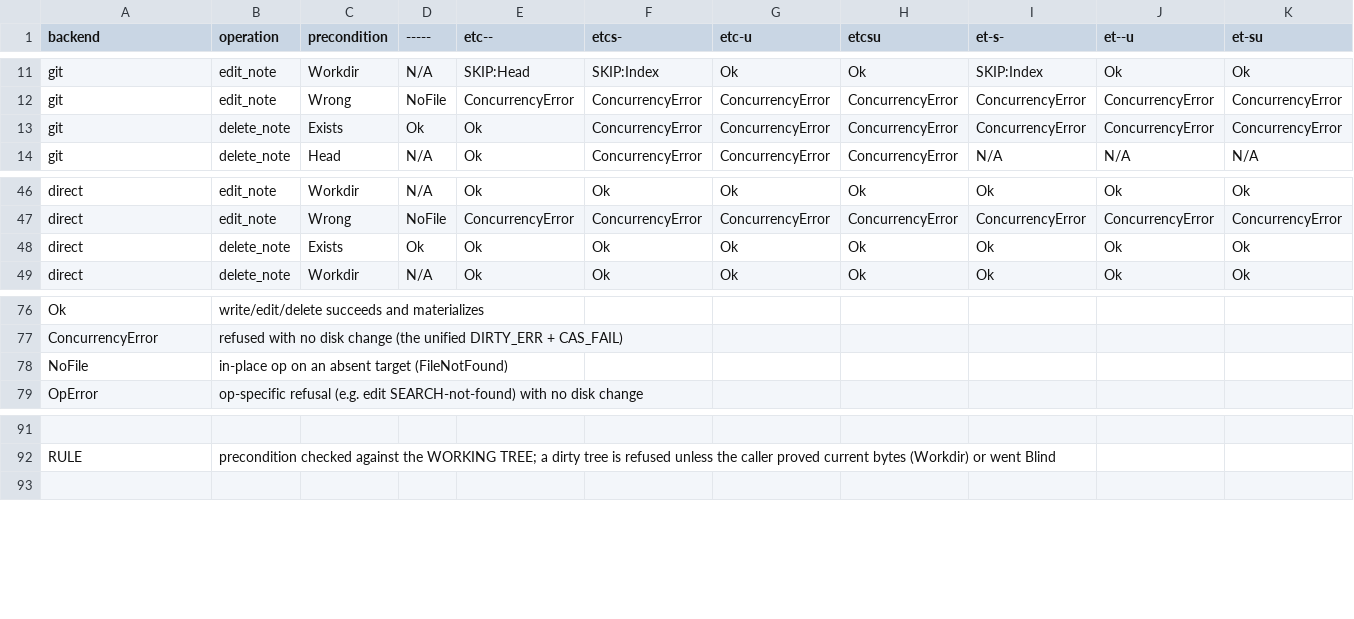
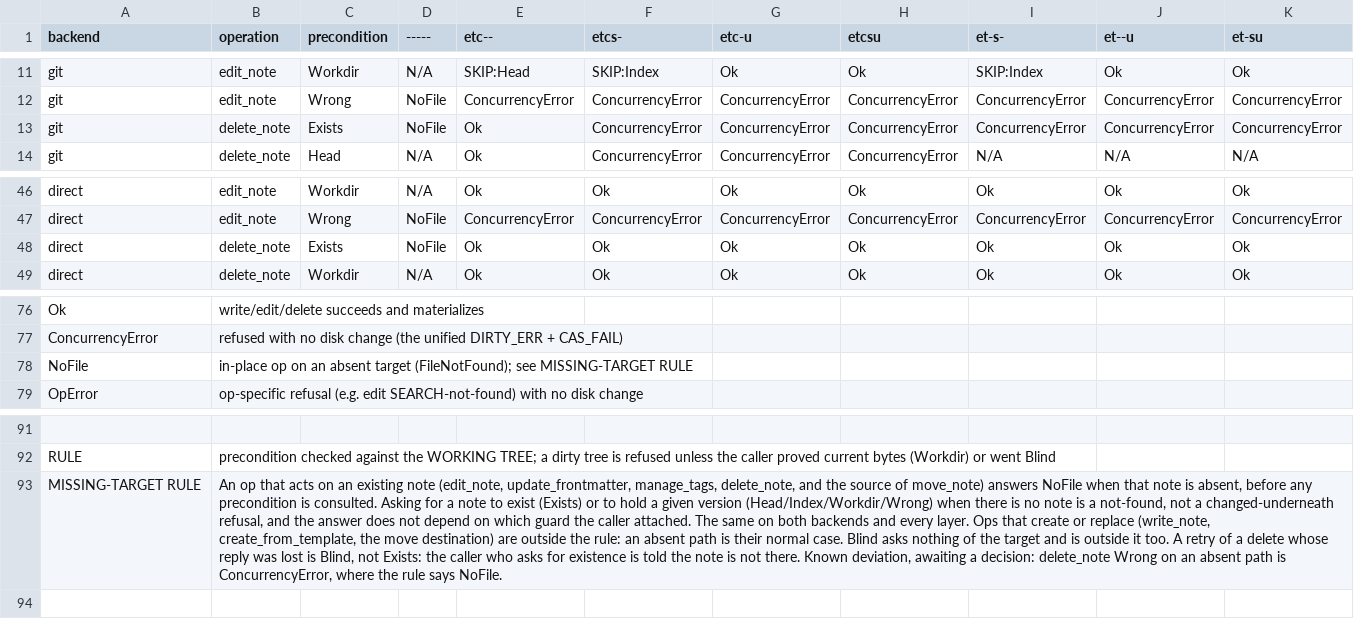
Before and after one commit to Epistates/turbovault, a CSV file: docs/write-safety-suite/wss-precondition-matrix.csv, drawn as a sheet; only a part is shown, gaps mark what is left out; rows hold the shown columns only; the diff names each change by its address in the sheet, - before the commit and + after, or states it on an @@ line.

Commit message:
docs(wss): state the missing-target rule and make delete of a missing note NoFile
An op that acts on an existing note answers NoFile when the note is absent,
before any precondition is consulted. The delete_note Exists cell on an absent
path moves from Ok to NoFile on both backends to follow it, replacing the
idempotent-Ok reading. Blind stays outside the rule, so a retry of a delete
whose reply was lost is a Blind delete. The README states the rule and its
reasoning; the CSV records the one cell that still deviates (delete Wrong on an
absent path).

```diff
--- a/docs/write-safety-suite/wss-precondition-matrix.csv
+++ b/docs/write-safety-suite/wss-precondition-matrix.csv
-D13 (-----): Ok
+D13 (-----): NoFile
-D48 (-----): Ok
+D48 (-----): NoFile
-B78 (operation): …absent target (FileNotFound)
+B78 (operation): …absent target (FileNotFound); see MISSING-TARGET RULE
+row 93: MISSING-TARGET RULE | An op that acts on an existing note (edit_note, update_frontmatter, manage_tags, delete_note, and the source of move_note) answers NoFile when that note is absent, before any precondition is consulted. Asking for a note to exist (Exists) or to hold a given version (Head/Index/Workdir/Wrong) when there is no note is a not-found, not a changed-underneath refusal, and the answer does not depend on which guard the caller attached. The same on both backends and every layer. Ops that create or replace (write_note, create_from_template, the move destination) are outside the rule: an absent path is their normal case. Blind asks nothing of the target and is outside it too. A retry of a delete whose reply was lost is Blind, not Exists: the caller who asks for existence is told the note is not there. Known deviation, awaiting a decision: delete_note Wrong on an absent path is ConcurrencyError, where the rule says NoFile.
```
Also changed, not shown: 1 other file.
